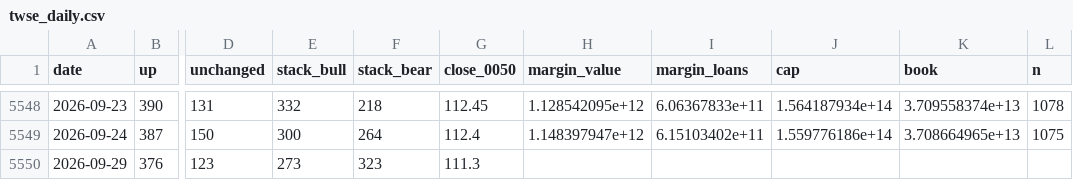
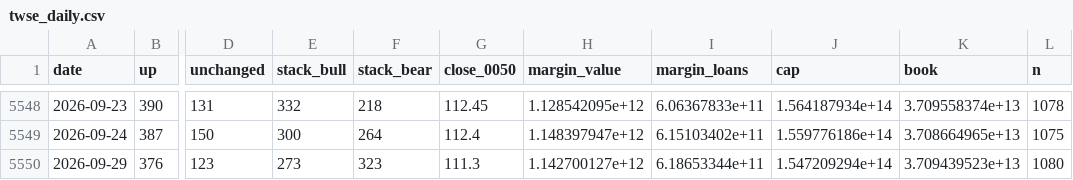
Before and after one commit to higumalu/taiex-pulse, a CSV file: twse_daily.csv, drawn as a sheet; only a part is shown, gaps mark what is left out; the diff names each change by its address in the sheet, - before the commit and + after, or states it on an @@ line.

```diff
--- a/twse_daily.csv
+++ b/twse_daily.csv
-H5550 (margin_value): (empty)
+H5550 (margin_value): 1.142700127e+12
-I5550 (margin_loans): (empty)
+I5550 (margin_loans): 6.18653344e+11
-J5550 (cap): (empty)
+J5550 (cap): 1.547209294e+14
-K5550 (book): (empty)
+K5550 (book): 3.709439523e+13
-L5550 (n): (empty)
+L5550 (n): 1080
```
Also changed, not shown: tpex_daily.csv, 1 other file.
